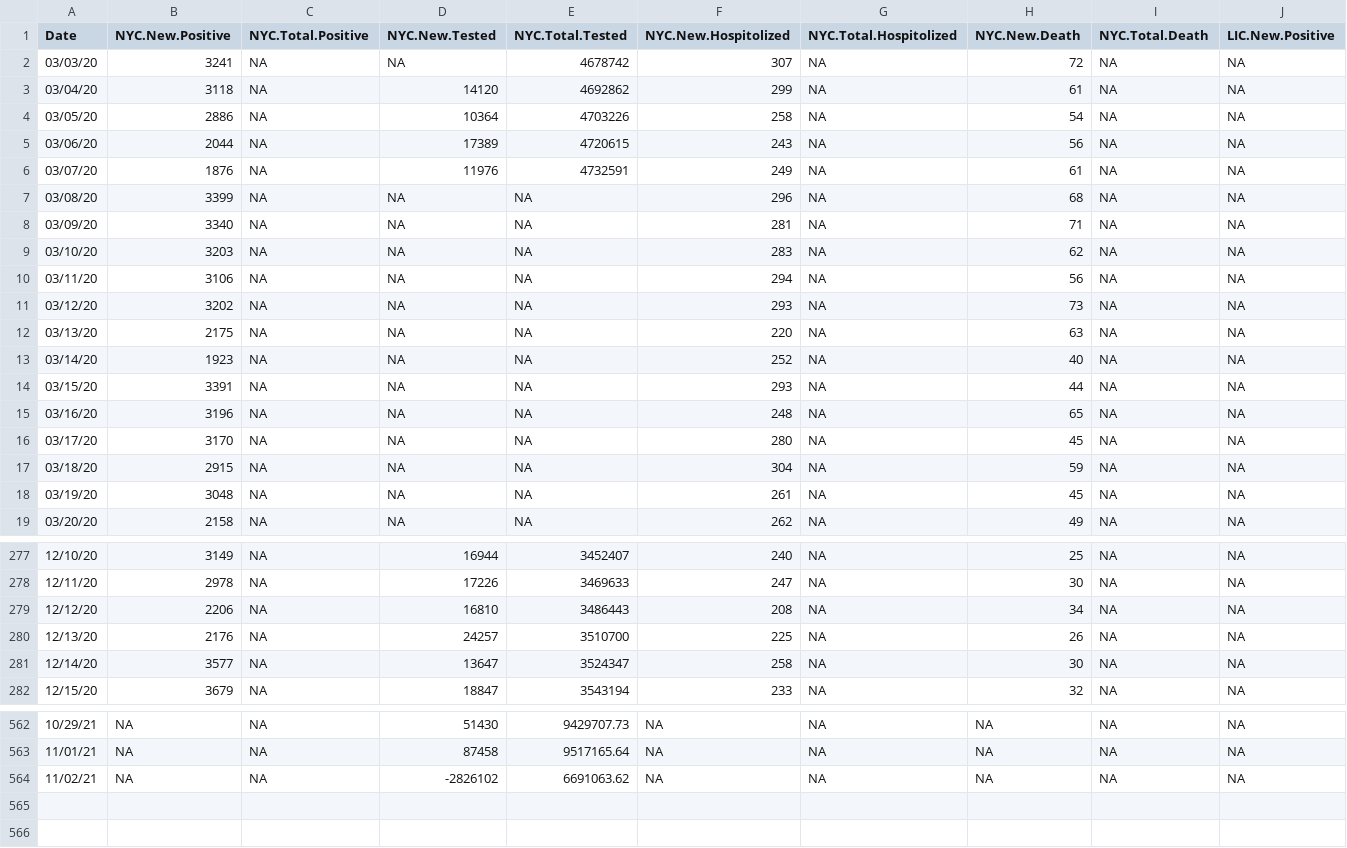
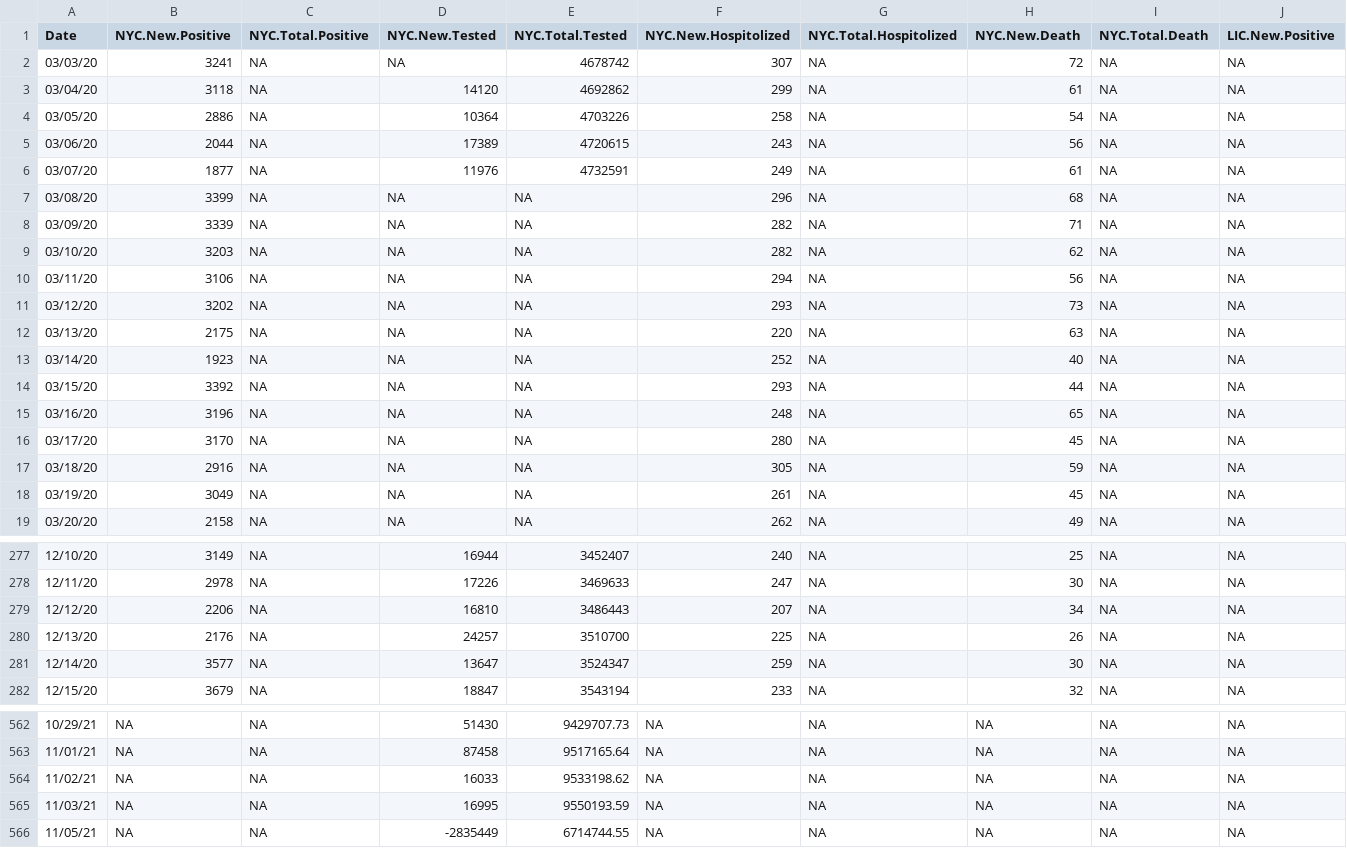
Before and after one commit to haidexs/COVID-19-NYS, a CSV file: NYC_dataset.csv, drawn as a sheet; only a part is shown, gaps mark what is left out; rows hold the shown columns only; the diff covers the shown part only; the diff names each change by its address in the sheet, - before the commit and + after, or states it on an @@ line.

```diff
--- a/NYC_dataset.csv
+++ b/NYC_dataset.csv
-B6 (NYC.New.Positive): 1876
+B6 (NYC.New.Positive): 1877
-B8 (NYC.New.Positive): 3340
+B8 (NYC.New.Positive): 3339
-F8 (NYC.New.Hospitolized): 281
+F8 (NYC.New.Hospitolized): 282
-F9 (NYC.New.Hospitolized): 283
+F9 (NYC.New.Hospitolized): 282
-B14 (NYC.New.Positive): 3391
+B14 (NYC.New.Positive): 3392
-B17 (NYC.New.Positive): 2915
+B17 (NYC.New.Positive): 2916
-F17 (NYC.New.Hospitolized): 304
+F17 (NYC.New.Hospitolized): 305
-B18 (NYC.New.Positive): 3048
+B18 (NYC.New.Positive): 3049
-F279 (NYC.New.Hospitolized): 208
+F279 (NYC.New.Hospitolized): 207
-F281 (NYC.New.Hospitolized): 258
+F281 (NYC.New.Hospitolized): 259
-D564 (NYC.New.Tested): -2826102
+D564 (NYC.New.Tested): 16033
-E564 (NYC.Total.Tested): 6691063.62
+E564 (NYC.Total.Tested): 9533198.62
+row 565: 11/03/21 | NA | NA | 16995 | 9550193.59 | NA | NA | NA | NA | NA
+row 566: 11/05/21 | NA | NA | -2835449 | 6714744.55 | NA | NA | NA | NA | NA
```
Also changed, not shown: 127 edited cells elsewhere in this file, NYS_dataset.csv, today.csv, 2 other files.
